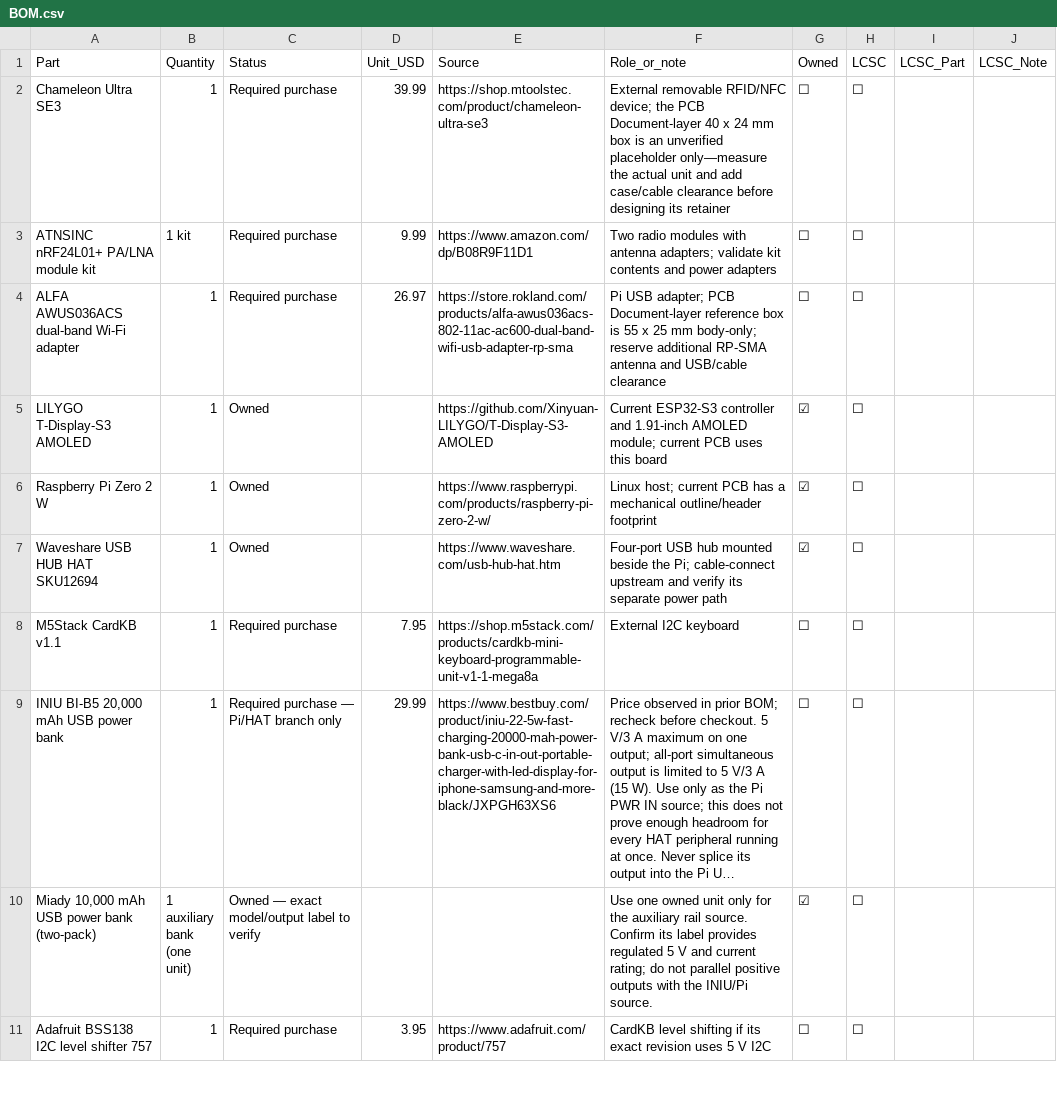
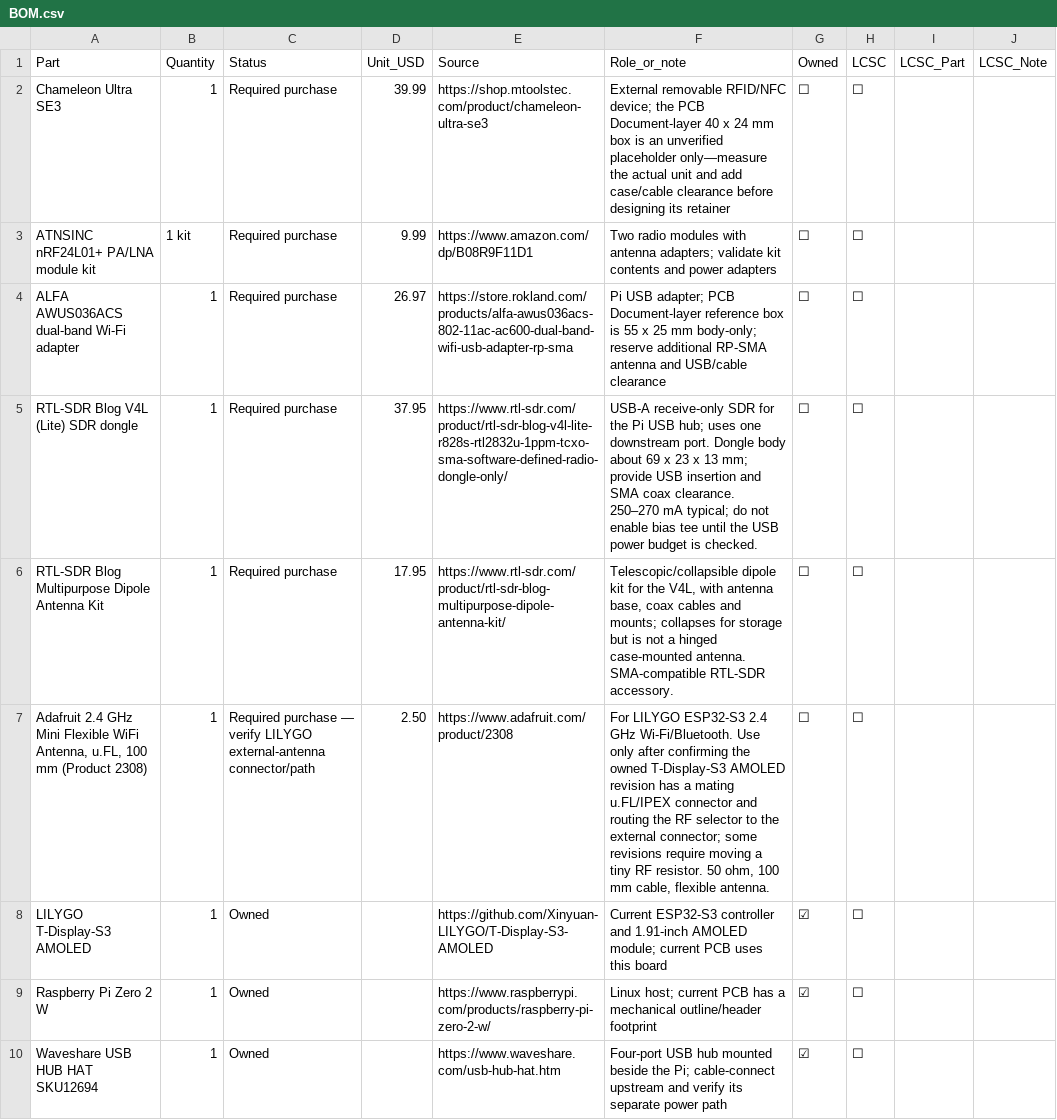
Before and after one commit to SomebodyYouMayKnow/cyberdeck, a CSV file: BOM.csv, drawn as a sheet; only a part is shown; the shorter side is filled out with more unchanged rows; long unchanged cells end in ….

Commit message:
Add RTL-SDR and antenna items to BOM

```diff
--- a/BOM.csv
+++ b/BOM.csv
@@ -4,2 +4,5 @@
 "ALFA AWUS036ACS dual-band Wi-Fi adapter","1","Required purchase","26.97","https://store.rokland.com/products/alfa-awus036acs-802-11ac-ac600-dual-band-wifi-usb-adapter-rp-sma","Pi USB adapter; PCB Document-layer reference box is 55 x 25 mm body-only; reserve additional RP-SMA antenna and USB/cable clearance","☐","☐","",""
+"RTL-SDR Blog V4L (Lite) SDR dongle","1","Required purchase","37.95","https://www.rtl-sdr.com/product/rtl-sdr-blog-v4l-lite-r828s-rtl2832u-1ppm-tcxo-sma-software-defined-radio-dongle-only/","USB-A receive-only SDR for the Pi USB hub; uses one downstream port. Dongle body about 69 x 23 x 13 mm; provide USB insertion and SMA coax clearance. 250–270 mA typical; do not enable bias tee until the USB power budget is checked.","☐","☐","",""
+"RTL-SDR Blog Multipurpose Dipole Antenna Kit","1","Required purchase","17.95","https://www.rtl-sdr.com/product/rtl-sdr-blog-multipurpose-dipole-antenna-kit/","Telescopic/collapsible dipole kit for the V4L, with antenna base, coax cables and mounts; collapses for storage but is not a hinged case-mounted antenna. SMA-compatible RTL-SDR accessory.","☐","☐","",""
+"Adafruit 2.4 GHz Mini Flexible WiFi Antenna, u.FL, 100 mm (Product 2308)","1","Required purchase — verify LILYGO external-antenna connector/path","2.50","https://www.adafruit.com/product/2308","For LILYGO ESP32-S3 2.4 GHz Wi-Fi/Bluetooth. Use only after confirming the owned T-Display-S3 AMOLED revision has a mating u.FL/IPEX connector and routing the RF selector to the external connector; some revisions require moving a tiny RF resistor. 50 ohm, 100 mm cable, flexible antenna.","☐","☐","",""
 "LILYGO T-Display-S3 AMOLED","1","Owned","","https://github.com/Xinyuan-LILYGO/T-Display-S3-AMOLED","Current ESP32-S3 controller and 1.91-inch AMOLED module; current PCB uses this board","☑","☐","",""
```
Also changed, not shown: 1 other file.
